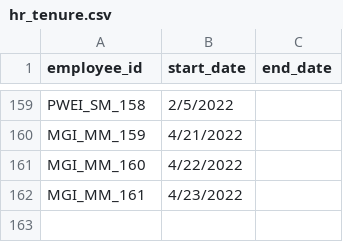
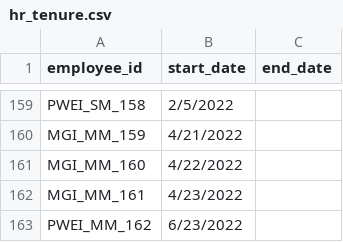
Before and after one commit to jelliness/PetroEnergy_DataWarehousing, a CSV file: datasets/source_hr/hr_tenure.csv, drawn as a sheet; only a part is shown, gaps mark what is left out.

```diff
--- a/datasets/source_hr/hr_tenure.csv
+++ b/datasets/source_hr/hr_tenure.csv
@@ -162 +162,2 @@ MGI_MM_160,4/22/2022,
 MGI_MM_161,4/23/2022,
+PWEI_MM_162,6/23/2022,
```
Also changed, not shown: datasets/source_hr/hr_demographics.csv.
